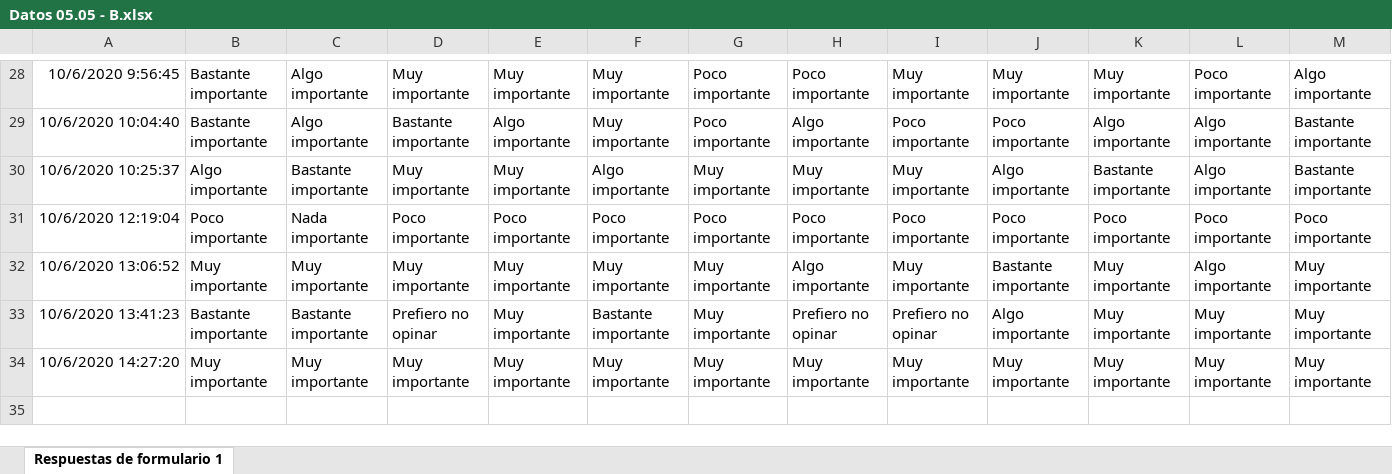
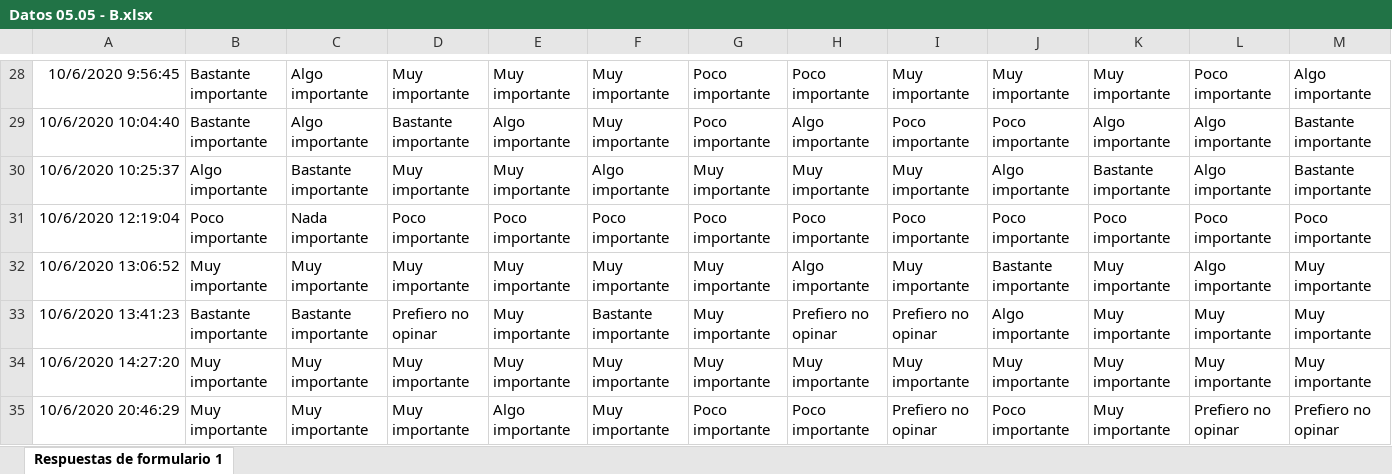
Before and after one commit to jeguns/EP1053, an Excel workbook: Datos 05.05 - B.xlsx, sheet Respuestas de formulario 1, drawn as a sheet; only a part is shown, gaps mark what is left out; values as stored, in another font and other column widths than the file's, no borders; charts and pictures not drawn; rows hold the shown columns only; the diff names each change by its address in the sheet, - before the commit and + after, or states it on an @@ line.

```diff
--- a/Datos 05.05 - B.xlsx (sheet Respuestas de formulario 1)
+++ b/Datos 05.05 - B.xlsx (sheet Respuestas de formulario 1)
+row 35: 10/6/2020 20:46:29 | Muy importante | Muy importante | Muy importante | Algo importante | Muy importante | Poco importante | Poco importante | Prefiero no opinar | Poco importante | Muy importante | Prefiero no opinar | Prefiero no opinar
```
Also changed, not shown: 1 other file.
